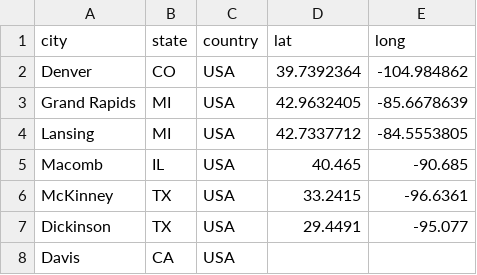
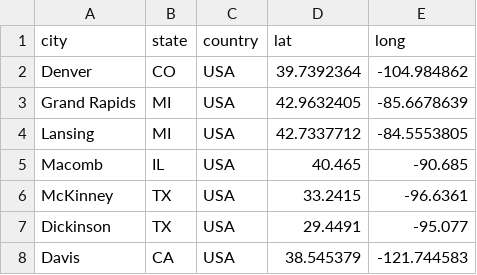
Before and after one commit to MicheleTobias/traveling-gis-chat-book, a CSV file: data/locations.csv, drawn as a sheet.

```diff
--- a/data/locations.csv
+++ b/data/locations.csv
@@ -7,2 +7,2 @@
 "Dickinson","TX","USA",29.4491,-95.077
-"Davis", "CA", "USA"
+"Davis"," CA"," USA",38.545379,-121.744583
```
Also changed, not shown: 3 other files.
